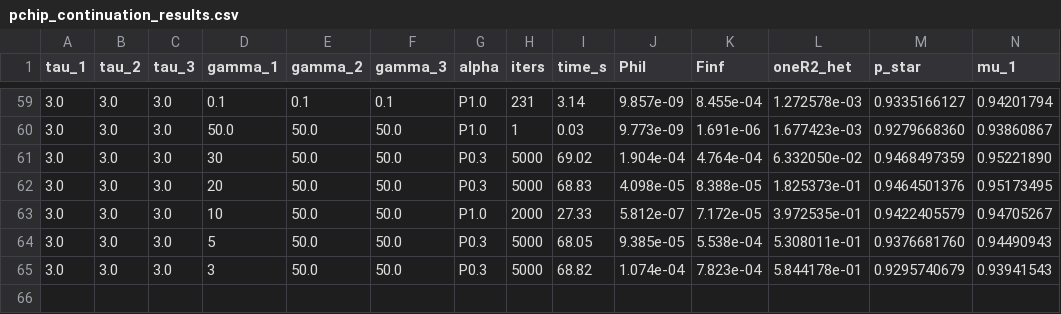
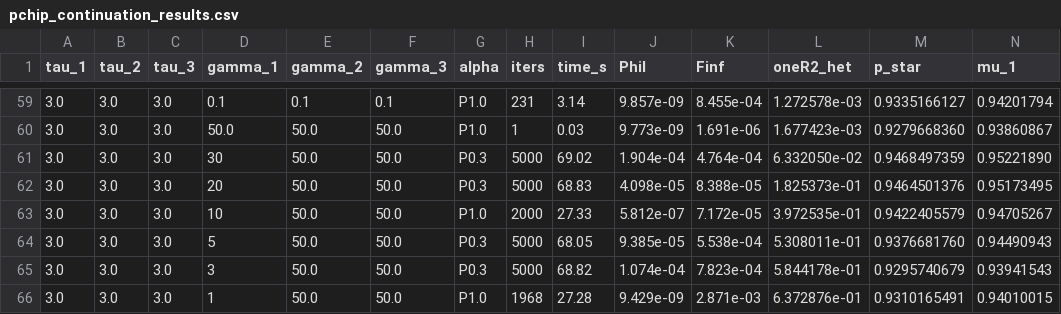
Before and after one commit to mhpbreugem/REZN, a CSV file: python/pchip_continuation_results.csv, drawn as a sheet; only a part is shown, gaps mark what is left out; rows hold the shown columns only; the diff names each change by its address in the sheet, - before the commit and + after, or states it on an @@ line.

```diff
--- a/python/pchip_continuation_results.csv
+++ b/python/pchip_continuation_results.csv
+row 66: 3.0 | 3.0 | 3.0 | 1 | 50.0 | 50.0 | P1.0 | 1968 | 27.28 | 9.429e-09 | 2.871e-03 | 6.372876e-01 | 0.9310165491 | 0.94010015
```
